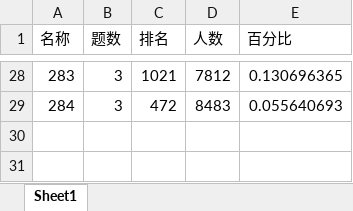
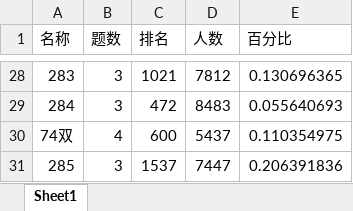
Before and after one commit to CA2528357431/leetcode-note, an Excel workbook: 统计.xlsx, sheet Sheet1, drawn as a sheet; only a part is shown, gaps mark what is left out; values as stored, in another font and other column widths than the file's, no borders; charts and pictures not drawn; the diff names each change by its address in the sheet, - before the commit and + after, or states it on an @@ line.

```diff
--- a/统计.xlsx (sheet Sheet1)
+++ b/统计.xlsx (sheet Sheet1)
+row 30: 74双 | 4 | 600 | 5437 | 0.110354975
+row 31: 285 | 3 | 1537 | 7447 | 0.206391836
```
Also changed, not shown: charts or pictures, 4 other files.
